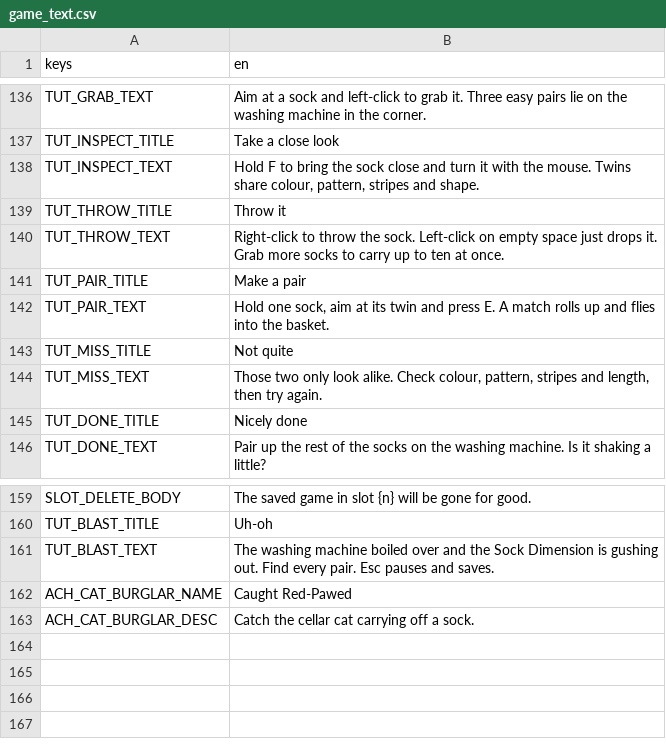
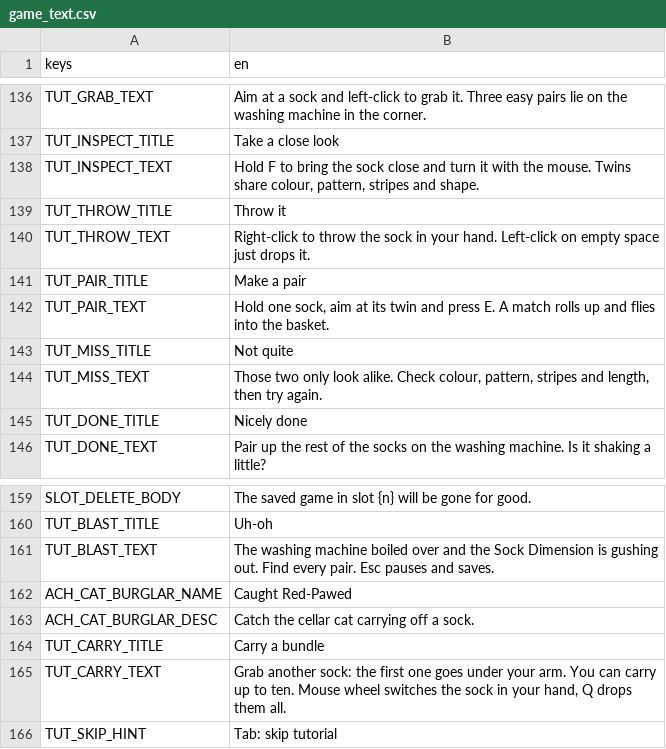
Before and after one commit to Expedox/DEV_SockDimension, a CSV file: i18n/game_text.csv, drawn as a sheet; only a part is shown, gaps mark what is left out.

```diff
--- a/i18n/game_text.csv
+++ b/i18n/game_text.csv
@@ -139,3 +139,3 @@ TUT_INSPECT_TEXT,"Hold F to bring the sock close and turn it with the mouse. Twi
 TUT_THROW_TITLE,Throw it
-TUT_THROW_TEXT,"Right-click to throw the sock. Left-click on empty space just drops it. Grab more socks to carry up to ten at once."
+TUT_THROW_TEXT,"Right-click to throw the sock in your hand. Left-click on empty space just drops it."
 TUT_PAIR_TITLE,Make a pair
@@ -163 +163,4 @@ ACH_CAT_BURGLAR_NAME,Caught Red-Pawed
 ACH_CAT_BURGLAR_DESC,Catch the cellar cat carrying off a sock.
+TUT_CARRY_TITLE,Carry a bundle
+TUT_CARRY_TEXT,"Grab another sock: the first one goes under your arm. You can carry up to ten. Mouse wheel switches the sock in your hand, Q drops them all."
+TUT_SKIP_HINT,Tab: skip tutorial
```
Also changed, not shown: i18n/game_text_de.csv, 3 other files.
